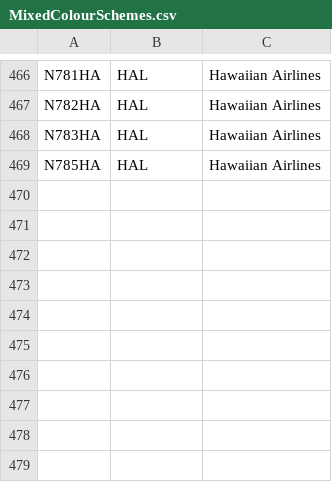
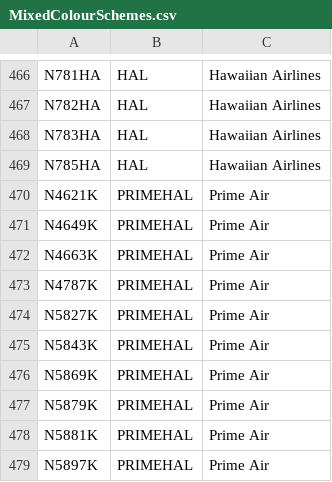
Before and after one commit to rikgale/ICAOList, a CSV file: MixedColourSchemes.csv, drawn as a sheet; only a part is shown, gaps mark what is left out.

Commit message:
Update MixedColourSchemes.csv

```diff
--- a/MixedColourSchemes.csv
+++ b/MixedColourSchemes.csv
@@ -469 +469,11 @@ N783HA,HAL,Hawaiian Airlines
 N785HA,HAL,Hawaiian Airlines
+N4621K,PRIMEHAL,Prime Air
+N4649K,PRIMEHAL,Prime Air
+N4663K,PRIMEHAL,Prime Air
+N4787K,PRIMEHAL,Prime Air
+N5827K,PRIMEHAL,Prime Air
+N5843K,PRIMEHAL,Prime Air
+N5869K,PRIMEHAL,Prime Air
+N5879K,PRIMEHAL,Prime Air
+N5881K,PRIMEHAL,Prime Air
+N5897K,PRIMEHAL,Prime Air
```
